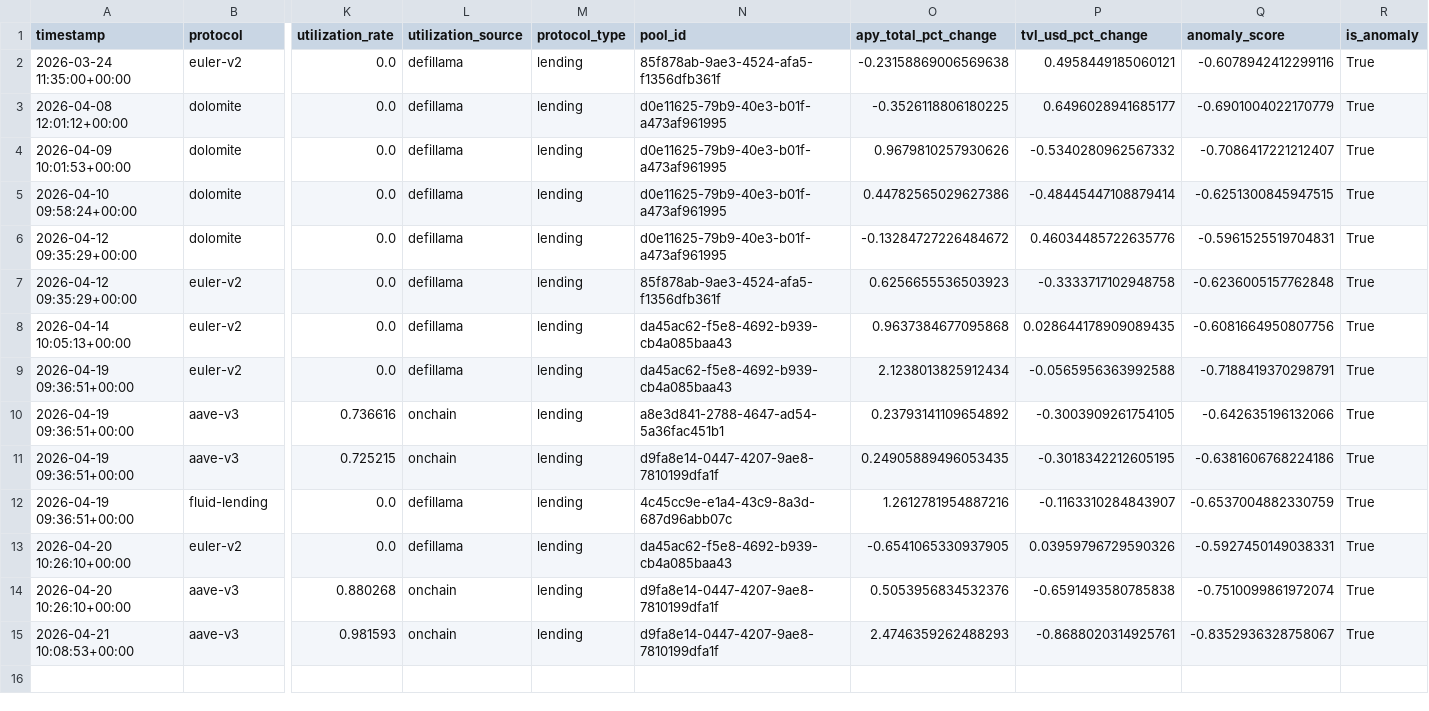
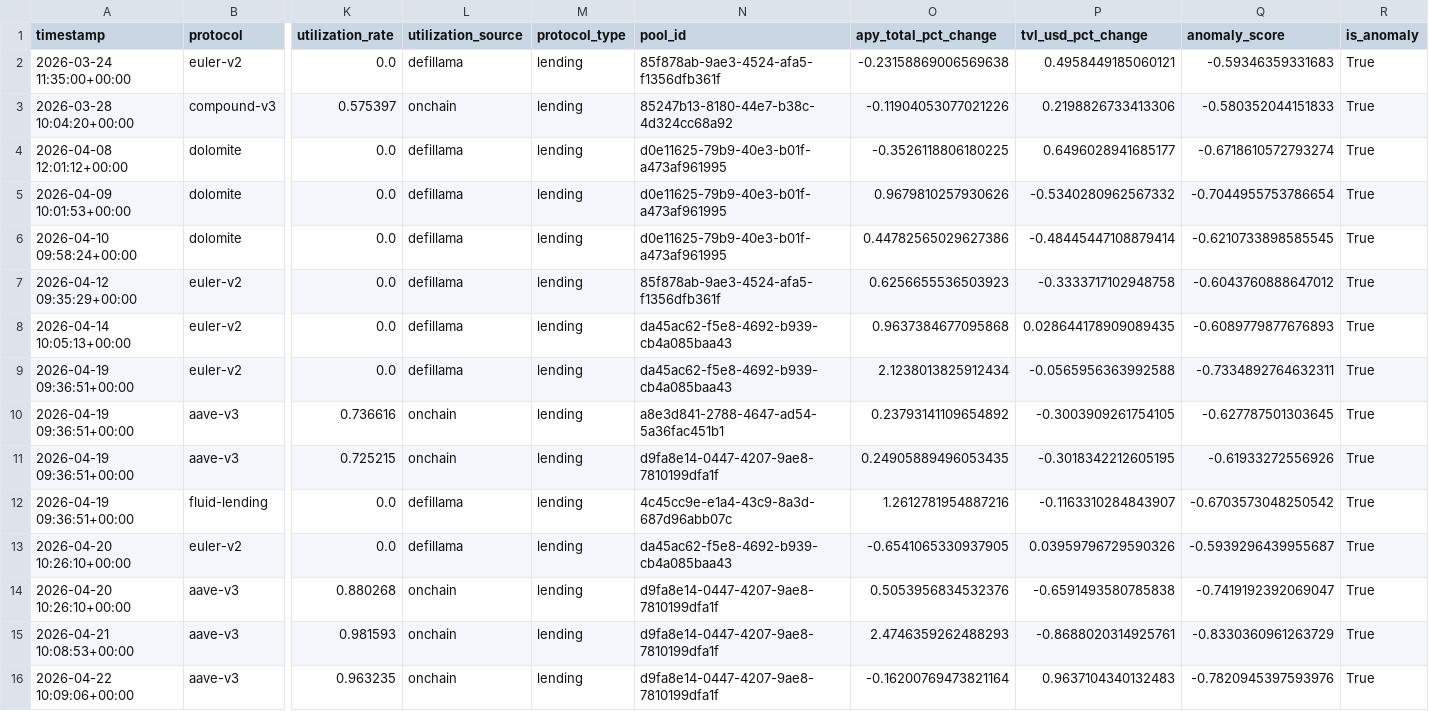
Before and after one commit to m-marcolazzeri/defi-monitor, a CSV file: data/anomalies.csv, drawn as a sheet; only a part is shown, gaps mark what is left out; removed rows and columns are numbered as before the commit, all else as after; rows hold the shown columns only; the diff names each change by its address in the sheet, - before the commit and + after, or states it on an @@ line.

```diff
--- a/data/anomalies.csv
+++ b/data/anomalies.csv
-Q2 (anomaly_score): -0.6078942412299116
+Q2 (anomaly_score): -0.59346359331683
+row 3: 2026-03-28 10:04:20+00:00 | compound-v3 | 0.575397 | onchain | lending | 85247b13-8180-44e7-b38c-4d324cc68a92 | -0.11904053077021226 | 0.2198826733413306 | -0.580352044151833 | True
-Q4 (anomaly_score): -0.6901004022170779
+Q4 (anomaly_score): -0.6718610572793274
-Q5 (anomaly_score): -0.7086417221212407
+Q5 (anomaly_score): -0.7044955753786654
-Q6 (anomaly_score): -0.6251300845947515
+Q6 (anomaly_score): -0.6210733898585545
-row 6: 2026-04-12 09:35:29+00:00 | dolomite | 0.0 | defillama | lending | d0e11625-79b9-40e3-b01f-a473af961995 | -0.13284727226484672 | 0.46034485722635776 | -0.5961525519704831 | True
-Q7 (anomaly_score): -0.6236005157762848
+Q7 (anomaly_score): -0.6043760888647012
-Q8 (anomaly_score): -0.6081664950807756
+Q8 (anomaly_score): -0.6089779877676893
-Q9 (anomaly_score): -0.7188419370298791
+Q9 (anomaly_score): -0.7334892764632311
-Q10 (anomaly_score): -0.642635196132066
+Q10 (anomaly_score): -0.627787501303645
-Q11 (anomaly_score): -0.6381606768224186
+Q11 (anomaly_score): -0.61933272556926
-Q12 (anomaly_score): -0.6537004882330759
+Q12 (anomaly_score): -0.6703573048250542
-Q13 (anomaly_score): -0.5927450149038331
+Q13 (anomaly_score): -0.5939296439955687
-Q14 (anomaly_score): -0.7510099861972074
+Q14 (anomaly_score): -0.7419192392069047
-Q15 (anomaly_score): -0.8352936328758067
+Q15 (anomaly_score): -0.8330360961263729
+row 16: 2026-04-22 10:09:06+00:00 | aave-v3 | 0.963235 | onchain | lending | d9fa8e14-0447-4207-9ae8-7810199dfa1f | -0.16200769473821164 | 0.9637104340132483 | -0.7820945397593976 | True
```
Also changed, not shown: data/multi_protocol.csv, data/rebalancing_recommendations.csv, 1 other file.
